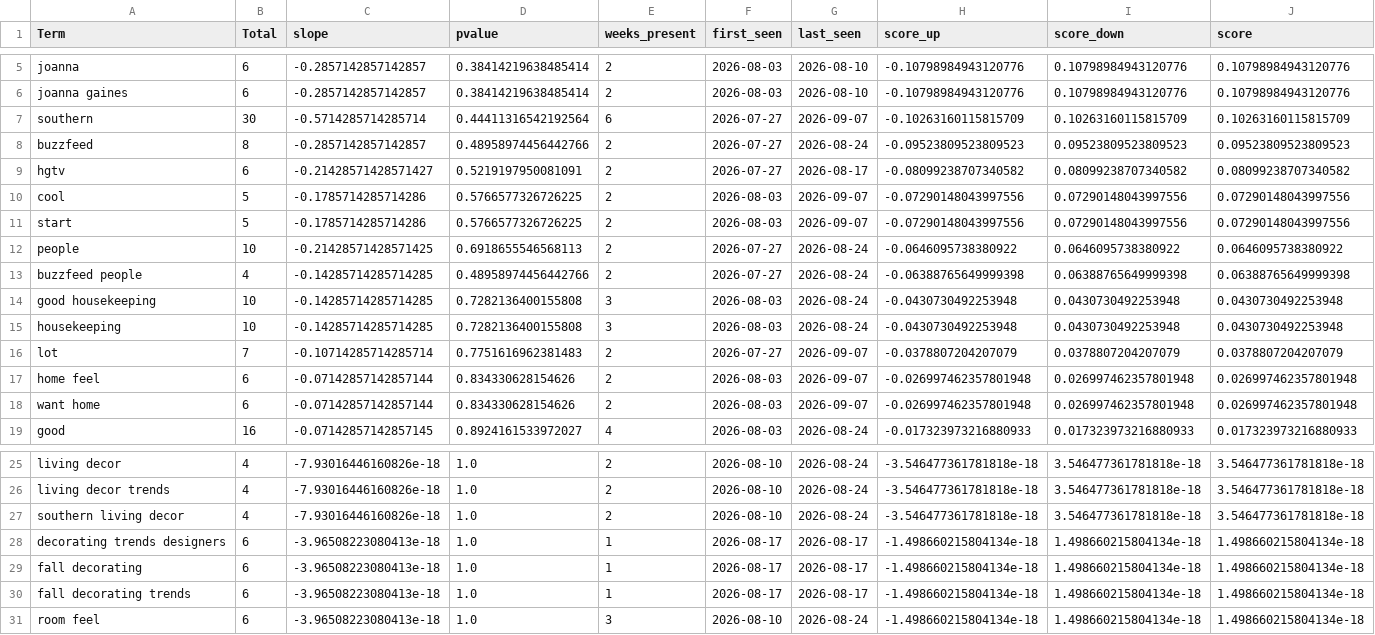
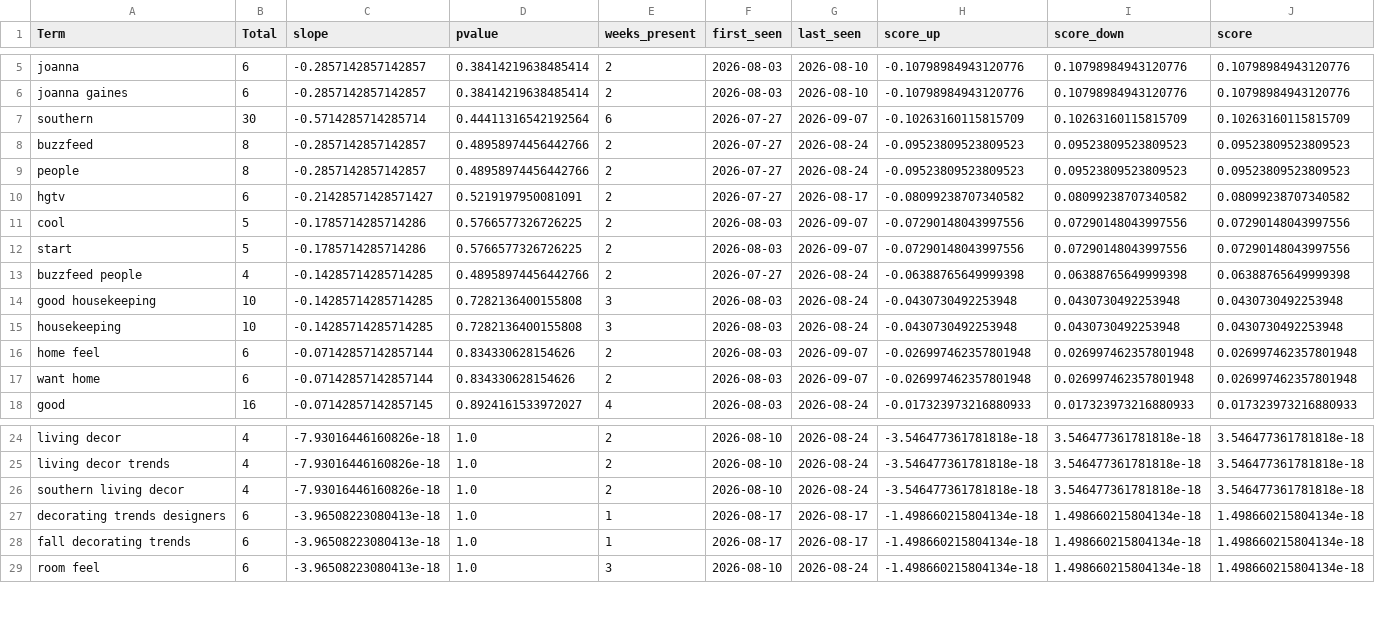
Before and after one commit to prettylittledata/prettylittledata, a CSV file: data/decor_decreasing_terms.csv, drawn as a sheet; only a part is shown, gaps mark what is left out; removed rows and columns are numbered as before the commit, all else as after; the diff names each change by its address in the sheet, - before the commit and + after, or states it on an @@ line.

```diff
--- a/data/decor_decreasing_terms.csv
+++ b/data/decor_decreasing_terms.csv
+row 9: people | 8 | -0.2857142857142857 | 0.48958974456442766 | 2 | 2026-07-27 | 2026-08-24 | -0.09523809523809523 | 0.09523809523809523 | 0.09523809523809523
-row 12: people | 10 | -0.21428571428571425 | 0.6918655546568113 | 2 | 2026-07-27 | 2026-08-24 | -0.0646095738380922 | 0.0646095738380922 | 0.0646095738380922
-row 16: lot | 7 | -0.10714285714285714 | 0.7751616962381483 | 2 | 2026-07-27 | 2026-09-07 | -0.0378807204207079 | 0.0378807204207079 | 0.0378807204207079
-row 29: fall decorating | 6 | -3.96508223080413e-18 | 1.0 | 1 | 2026-08-17 | 2026-08-17 | -1.498660215804134e-18 | 1.498660215804134e-18 | 1.498660215804134e-18
```
Also changed, not shown: data/decor_all_raw.csv, data/decor_phrase_counts_over_time.csv, 5 other files.
